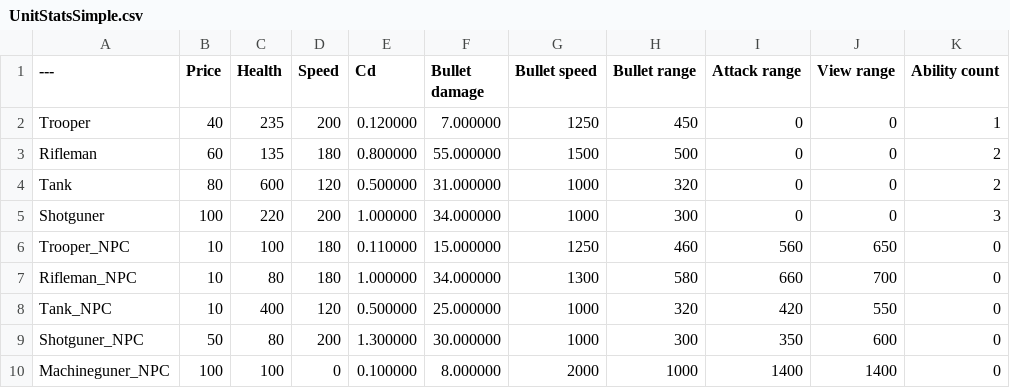
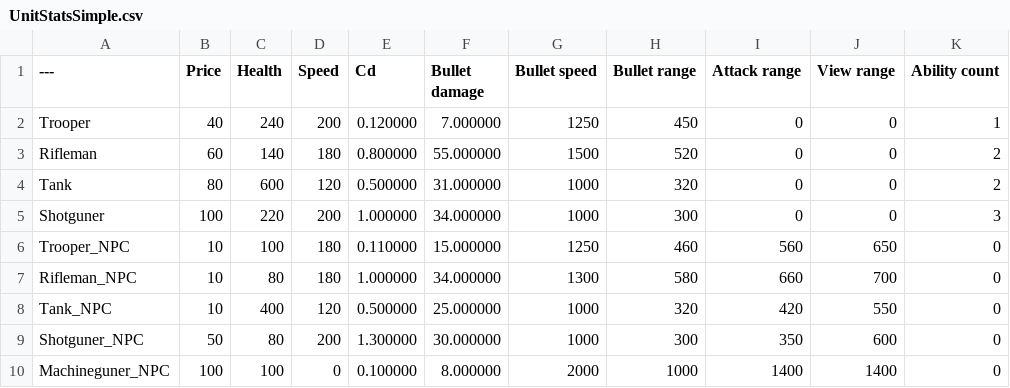
Before and after one commit to SoSi-Entertainment/DDay, a CSV file: UnitStatsSimple.csv, drawn as a sheet; only a part is shown; the diff names each change by its address in the sheet, - before the commit and + after, or states it on an @@ line.

```diff
--- a/UnitStatsSimple.csv
+++ b/UnitStatsSimple.csv
-C2 (Health): 235
+C2 (Health): 240
-C3 (Health): 135
+C3 (Health): 140
-H3 (Bullet range): 500
+H3 (Bullet range): 520
```
Also changed, not shown: UnitStatsHard.csv, 8 other files.
